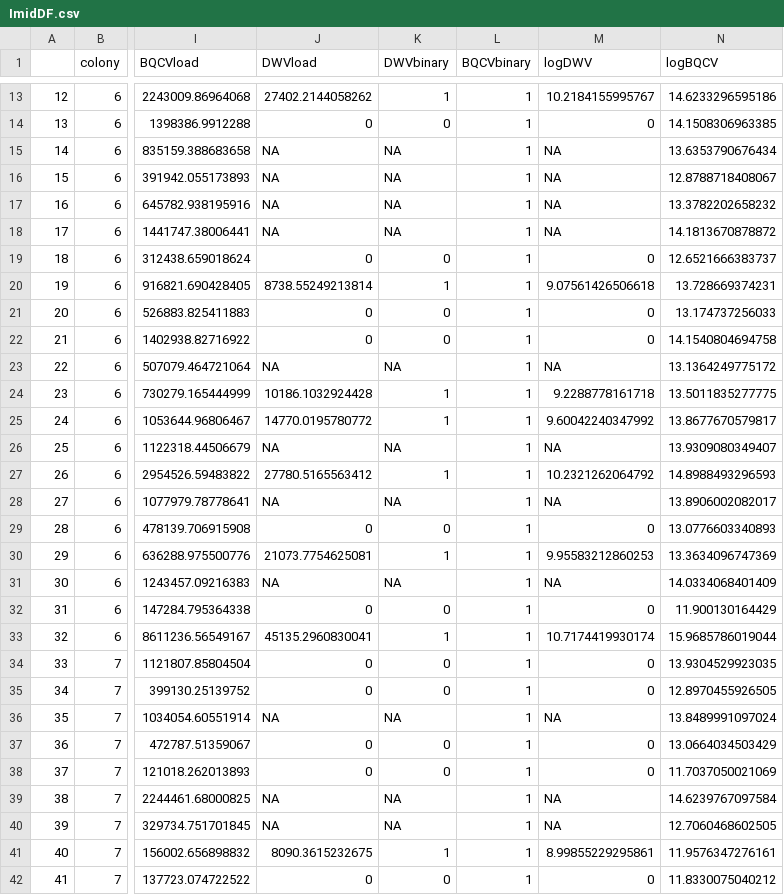
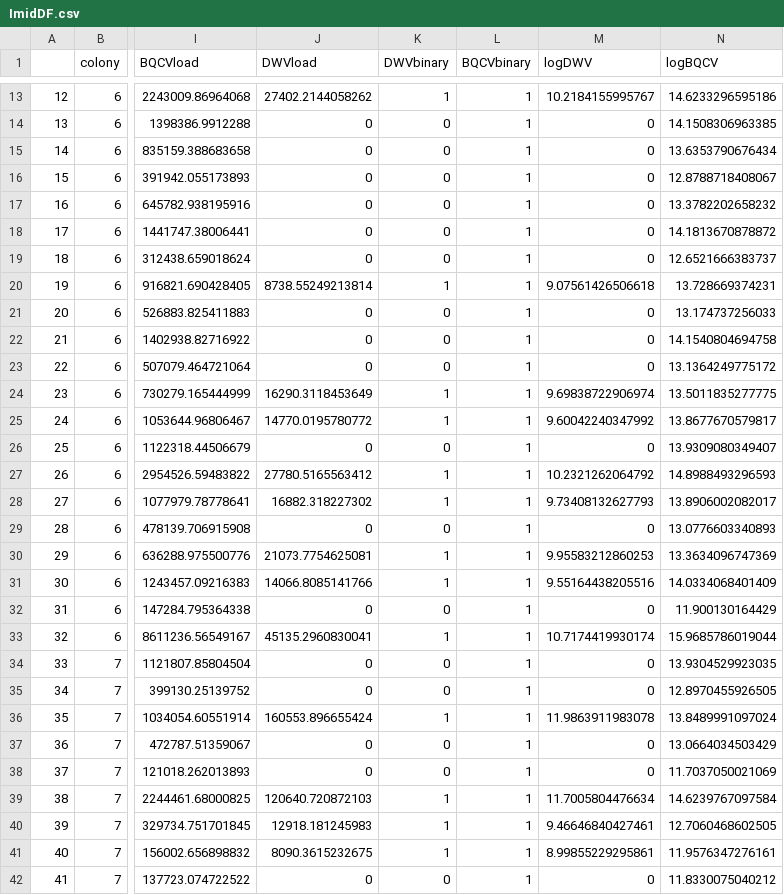
Before and after one commit to samanthaannalger/AlgerProjects, a CSV file: ImidPilot/csv_files/ImidDF.csv, drawn as a sheet; only a part is shown, gaps mark what is left out; the diff covers the shown part only; the diff names each change by its address in the sheet, - before the commit and + after, or states it on an @@ line.

```diff
--- a/ImidPilot/csv_files/ImidDF.csv
+++ b/ImidPilot/csv_files/ImidDF.csv
-J15:J18 (DWVload): NA
+J15:J18 (DWVload): 0
-K15:K18 (DWVbinary): NA
+K15:K18 (DWVbinary): 0
-M15:M18 (logDWV): NA
+M15:M18 (logDWV): 0
-J23 (DWVload): NA
+J23 (DWVload): 0
-K23 (DWVbinary): NA
+K23 (DWVbinary): 0
-M23 (logDWV): NA
+M23 (logDWV): 0
-J24 (DWVload): 10186.1032924428
+J24 (DWVload): 16290.3118453649
-M24 (logDWV): 9.2288778161718
+M24 (logDWV): 9.69838722906974
-J26 (DWVload): NA
+J26 (DWVload): 0
-K26 (DWVbinary): NA
+K26 (DWVbinary): 0
-M26 (logDWV): NA
+M26 (logDWV): 0
-J28 (DWVload): NA
+J28 (DWVload): 16882.318227302
-K28 (DWVbinary): NA
+K28 (DWVbinary): 1
-M28 (logDWV): NA
+M28 (logDWV): 9.73408132627793
-J31 (DWVload): NA
+J31 (DWVload): 14066.8085141766
-K31 (DWVbinary): NA
+K31 (DWVbinary): 1
-M31 (logDWV): NA
+M31 (logDWV): 9.55164438205516
-J36 (DWVload): NA
+J36 (DWVload): 160553.896655424
-K36 (DWVbinary): NA
+K36 (DWVbinary): 1
-M36 (logDWV): NA
+M36 (logDWV): 11.9863911983078
-J39 (DWVload): NA
+J39 (DWVload): 120640.720872103
-K39:K40 (DWVbinary): NA
+K39:K40 (DWVbinary): 1
-M39 (logDWV): NA
+M39 (logDWV): 11.7005804476634
-J40 (DWVload): NA
+J40 (DWVload): 12918.181245983
-M40 (logDWV): NA
+M40 (logDWV): 9.46646840427461
```
Also changed, not shown: 39 edited cells elsewhere in this file, 4 other files.
